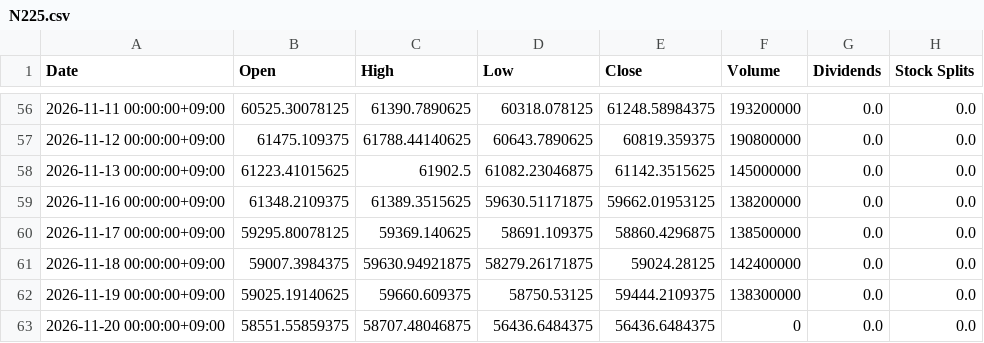
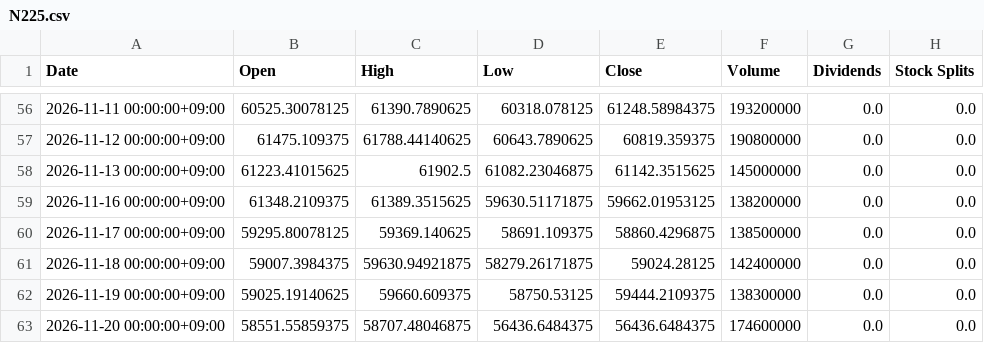
Before and after one commit to katzkawai/kklab-kimi-data, a CSV file: data/N225.csv, drawn as a sheet; only a part is shown, gaps mark what is left out.

```diff
--- a/data/N225.csv
+++ b/data/N225.csv
@@ -62,2 +62,2 @@ Date,Open,High,Low,Close,Volume,Dividends,Stock Splits
 2026-11-19 00:00:00+09:00,59025.19140625,59660.609375,58750.53125,59444.2109375,138300000,0.0,0.0
-2026-11-20 00:00:00+09:00,58551.55859375,58707.48046875,56436.6484375,56436.6484375,0,0.0,0.0
+2026-11-20 00:00:00+09:00,58551.55859375,58707.48046875,56436.6484375,56436.6484375,174600000,0.0,0.0
```
Also changed, not shown: 1 other file.
